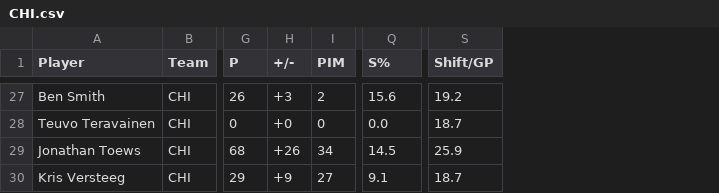
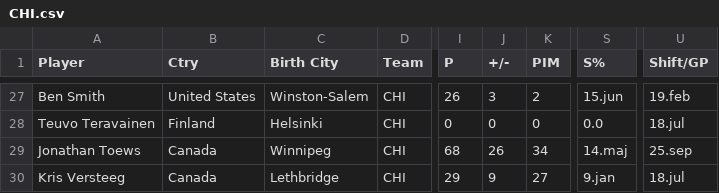
Before and after one commit to filiplenarcic/APPR-2014-15, a CSV file: podatki/CHI.csv, drawn as a sheet; only a part is shown, gaps mark what is left out; addresses are those after the commit; the diff covers the shown part only; the diff names each change by its address in the sheet, - before the commit and + after, or states it on an @@ line.

```diff
--- a/podatki/CHI.csv
+++ b/podatki/CHI.csv
+column B (Ctry), rows 27-30: United States | Finland | Canada | Canada
+column C (Birth City), rows 27-30: Winston-Salem | Helsinki | Winnipeg | Lethbridge
-J27 (+/-): +3
+J27 (+/-): 3
-S27 (S%): 15.6
+S27 (S%): 15.jun
-U27 (Shift/GP): 19.2
+U27 (Shift/GP): 19.feb
-J28 (+/-): +0
+J28 (+/-): 0
-U28 (Shift/GP): 18.7
+U28 (Shift/GP): 18.jul
-J29 (+/-): +26
+J29 (+/-): 26
-S29 (S%): 14.5
+S29 (S%): 14.maj
-U29 (Shift/GP): 25.9
+U29 (Shift/GP): 25.sep
-J30 (+/-): +9
+J30 (+/-): 9
-S30 (S%): 9.1
+S30 (S%): 9.jan
-U30 (Shift/GP): 18.7
+U30 (Shift/GP): 18.jul
```
Also changed, not shown: 61 edited cells elsewhere in this file, 17 other files.
